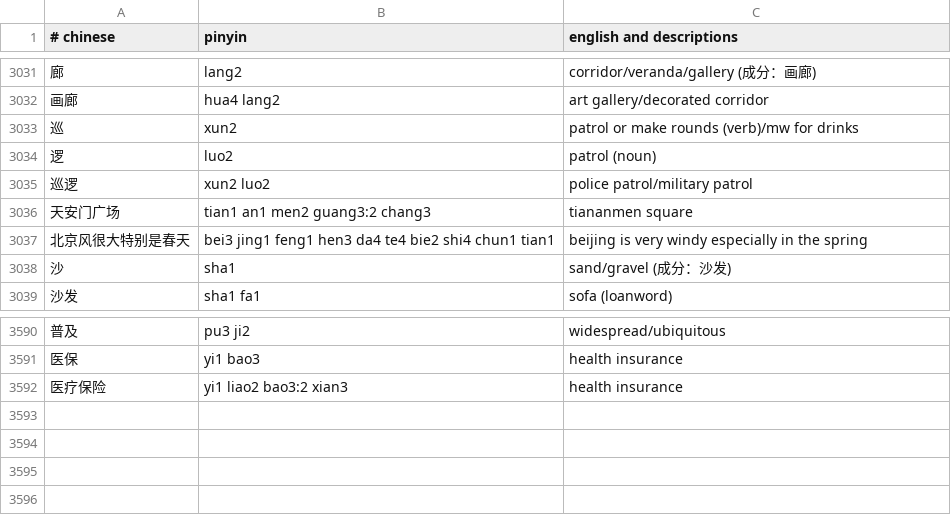
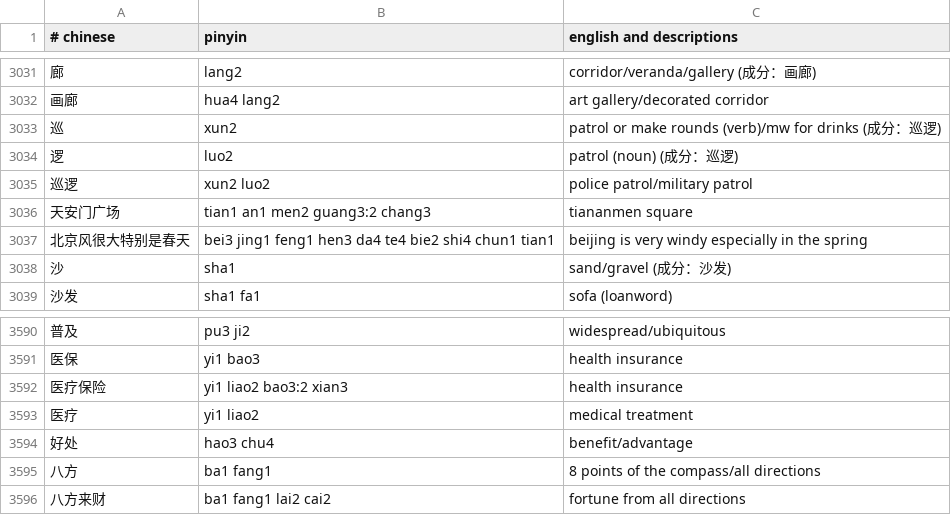
Before and after one commit to nickrusso42518/zhong, a CSV file: inputs/default.csv, drawn as a sheet; only a part is shown, gaps mark what is left out.

Commit message:
words [ci skip]

```diff
--- a/inputs/default.csv
+++ b/inputs/default.csv
@@ -3032,4 +3032,4 @@
 画廊,hua4 lang2,art gallery/decorated corridor
-巡,xun2,patrol or make rounds (verb)/mw for drinks
-逻,luo2,patrol (noun)
+巡,xun2,patrol or make rounds (verb)/mw for drinks (成分：巡逻)
+逻,luo2,patrol (noun) (成分：巡逻)
 巡逻,xun2 luo2,police patrol/military patrol
@@ -3592 +3592,5 @@
 医疗保险,yi1 liao2 bao3:2 xian3,health insurance
+医疗,yi1 liao2,medical treatment
+好处,hao3 chu4,benefit/advantage
+八方,ba1 fang1,8 points of the compass/all directions
+八方来财,ba1 fang1 lai2 cai2,fortune from all directions
```
